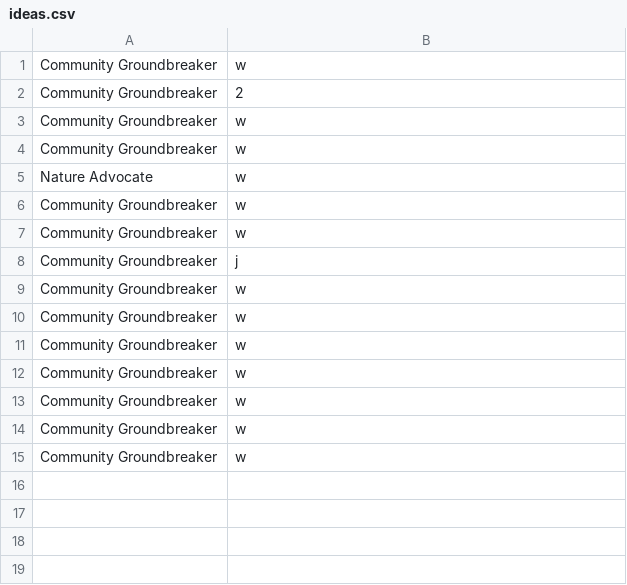
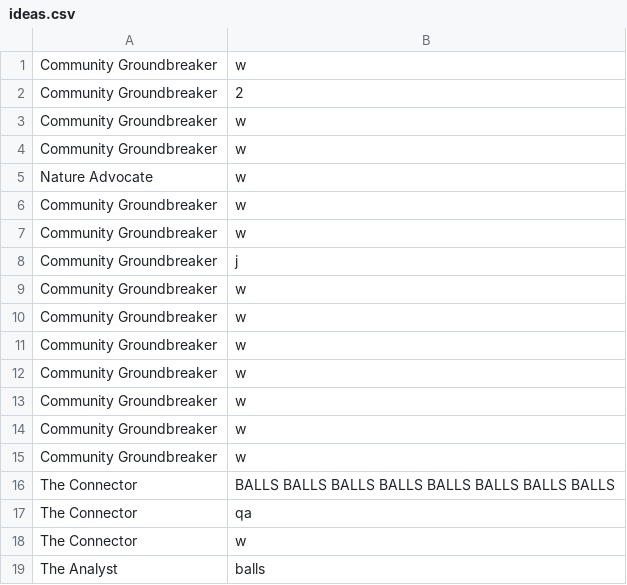
Before and after one commit to kaylensoong/buzzly-kiosk-2, a CSV file: data/ideas.csv, drawn as a sheet.

```diff
--- a/data/ideas.csv
+++ b/data/ideas.csv
@@ -15 +15,5 @@
 "Community Groundbreaker","w"
+"The Connector","BALLS BALLS BALLS BALLS BALLS BALLS BALLS BALLS"
+"The Connector","qa"
+"The Connector","w"
+"The Analyst","balls"
```
Also changed, not shown: data/contacts.csv, 8 other files.
